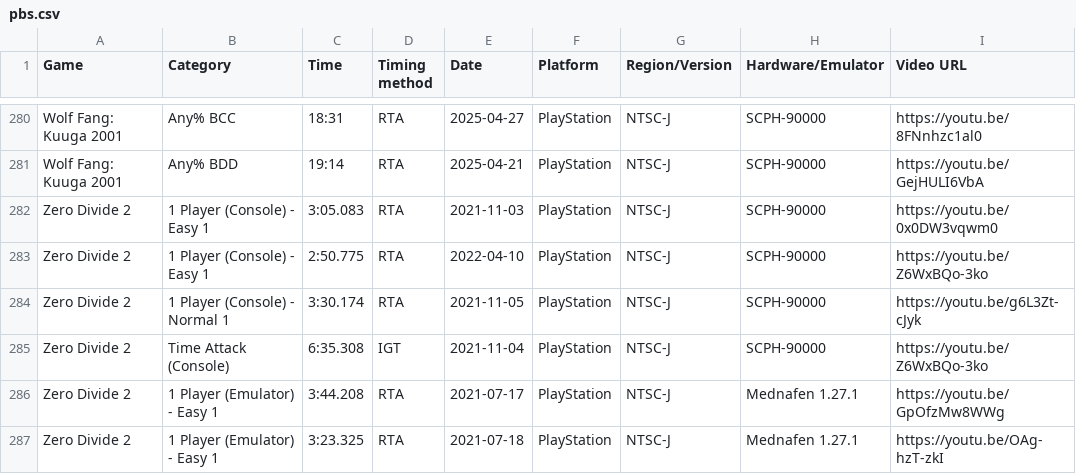
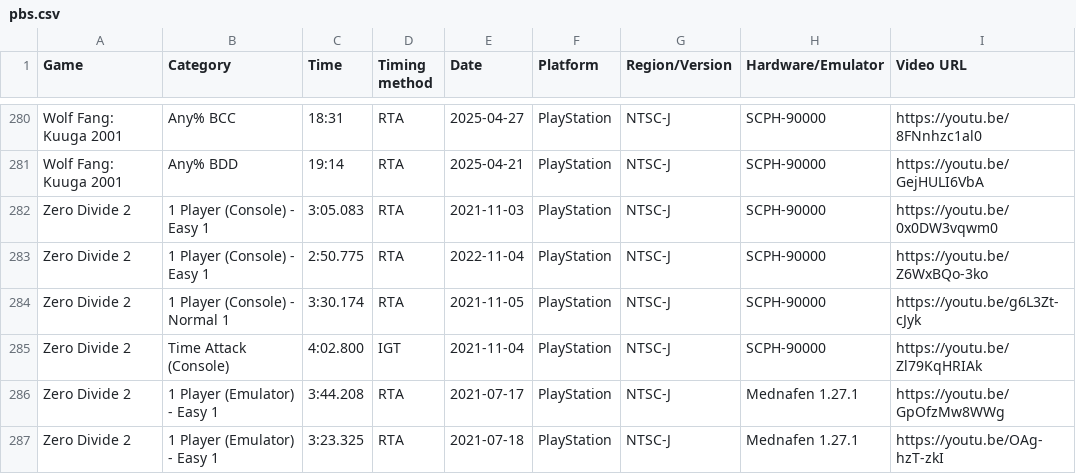
Before and after one commit to AmenAnthem/speedrun-pbs, a CSV file: pbs.csv, drawn as a sheet; only a part is shown, gaps mark what is left out.

Commit message:
fix: Correct PB

```diff
--- a/pbs.csv
+++ b/pbs.csv
@@ -282,5 +282,5 @@
 "Zero Divide 2","1 Player (Console) - Easy 1","3:05.083","RTA","2021-11-03","PlayStation","NTSC-J","SCPH-90000","https://youtu.be/0x0DW3vqwm0"
-"Zero Divide 2","1 Player (Console) - Easy 1","2:50.775","RTA","2022-04-10","PlayStation","NTSC-J","SCPH-90000","https://youtu.be/Z6WxBQo-3ko"
+"Zero Divide 2","1 Player (Console) - Easy 1","2:50.775","RTA","2022-11-04","PlayStation","NTSC-J","SCPH-90000","https://youtu.be/Z6WxBQo-3ko"
 "Zero Divide 2","1 Player (Console) - Normal 1","3:30.174","RTA","2021-11-05","PlayStation","NTSC-J","SCPH-90000","https://youtu.be/g6L3Zt-cJyk"
-"Zero Divide 2","Time Attack (Console)","6:35.308","IGT","2021-11-04","PlayStation","NTSC-J","SCPH-90000","https://youtu.be/Z6WxBQo-3ko"
+"Zero Divide 2","Time Attack (Console)","4:02.800","IGT","2021-11-04","PlayStation","NTSC-J","SCPH-90000","https://youtu.be/Zl79KqHRIAk"
 "Zero Divide 2","1 Player (Emulator) - Easy 1","3:44.208","RTA","2021-07-17","PlayStation","NTSC-J","Mednafen 1.27.1","https://youtu.be/GpOfzMw8WWg"
```
